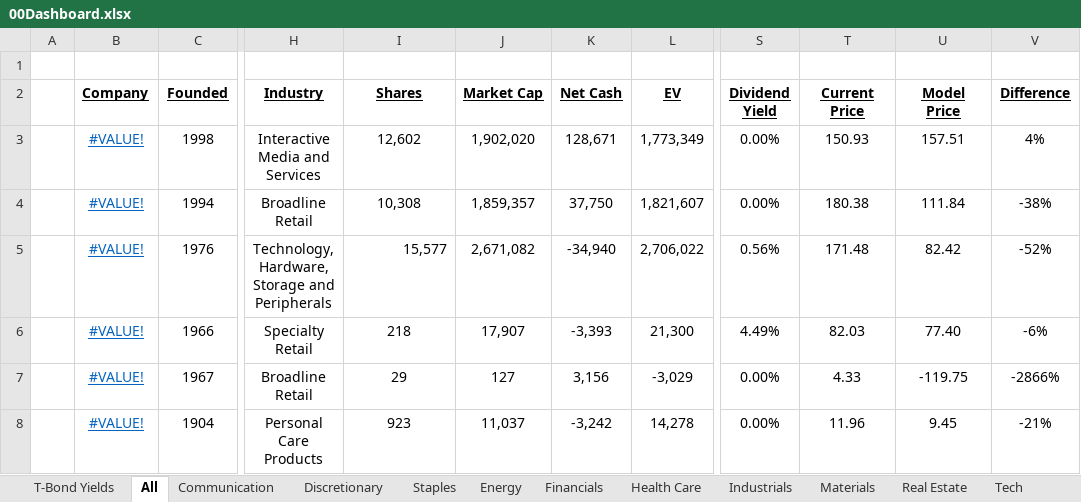
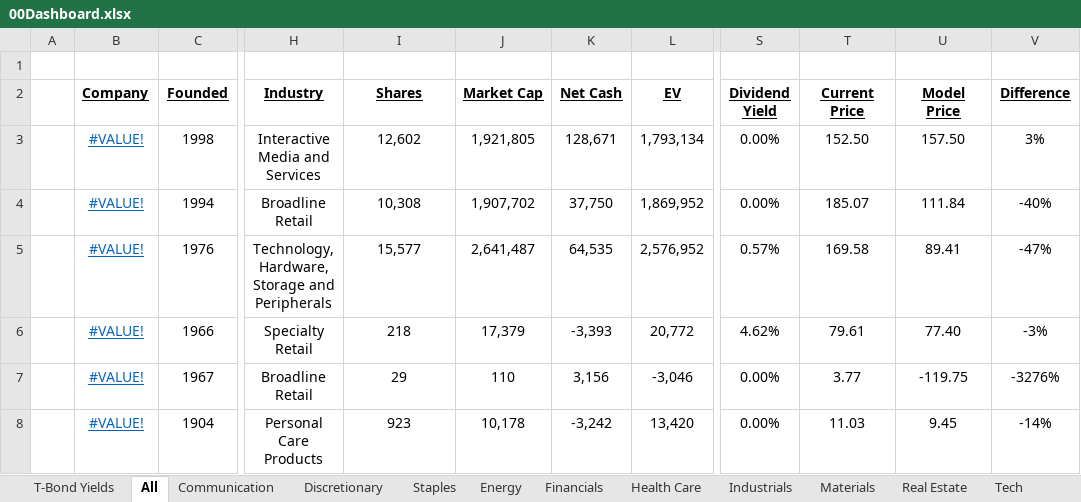
Before and after one commit to billysheldon/models, an Excel workbook: 00Dashboard.xlsx, sheet All, drawn as a sheet; only a part is shown, gaps mark what is left out; values as stored, in another font and other column widths than the file's, no borders; conditional formats not drawn; the diff covers the shown part only; the diff names each change by its address in the sheet, - before the commit and + after, or states it on an @@ line.

```diff
--- a/00Dashboard.xlsx (sheet All)
+++ b/00Dashboard.xlsx (sheet All)
-J3 (Market Cap): 1,902,020
+J3 (Market Cap): 1,921,805
-L3 (EV): 1,773,349
+L3 (EV): 1,793,134
-T3 (Current Price): 150.93
+T3 (Current Price): 152.50
-U3 (Model Price): 157.51
+U3 (Model Price): 157.50
-V3 (Difference): 4%
+V3 (Difference): 3%
-J4 (Market Cap): 1,859,357
+J4 (Market Cap): 1,907,702
-L4 (EV): 1,821,607
+L4 (EV): 1,869,952
-T4 (Current Price): 180.38
+T4 (Current Price): 185.07
-V4 (Difference): -38%
+V4 (Difference): -40%
-I5 alignment: right
+I5 alignment: center
-J5 (Market Cap): 2,671,082
+J5 (Market Cap): 2,641,487
-K5 (Net Cash): -34,940
+K5 (Net Cash): 64,535
-L5 (EV): 2,706,022
+L5 (EV): 2,576,952
-S5 (Dividend Yield): 0.56%
+S5 (Dividend Yield): 0.57%
-T5 (Current Price): 171.48
+T5 (Current Price): 169.58
-U5 (Model Price): 82.42
+U5 (Model Price): 89.41
-V5 (Difference): -52%
+V5 (Difference): -47%
-J6 (Market Cap): 17,907
+J6 (Market Cap): 17,379
-L6 (EV): 21,300
+L6 (EV): 20,772
-S6 (Dividend Yield): 4.49%
+S6 (Dividend Yield): 4.62%
-T6 (Current Price): 82.03
+T6 (Current Price): 79.61
-V6 (Difference): -6%
+V6 (Difference): -3%
-J7 (Market Cap): 127
+J7 (Market Cap): 110
-L7 (EV): -3,029
+L7 (EV): -3,046
-T7 (Current Price): 4.33
+T7 (Current Price): 3.77
-V7 (Difference): -2866%
+V7 (Difference): -3276%
-J8 (Market Cap): 11,037
+J8 (Market Cap): 10,178
-L8 (EV): 14,278
+L8 (EV): 13,420
-T8 (Current Price): 11.96
+T8 (Current Price): 11.03
-V8 (Difference): -21%
+V8 (Difference): -14%
```
Also changed, not shown: 1 added row and 69 edited cells elsewhere in this sheet, sheet Discretionary, sheet Industrials, sheet Tech, sheet Staples, sheet Health Care, sheet Communication, formulas that keep their value.
